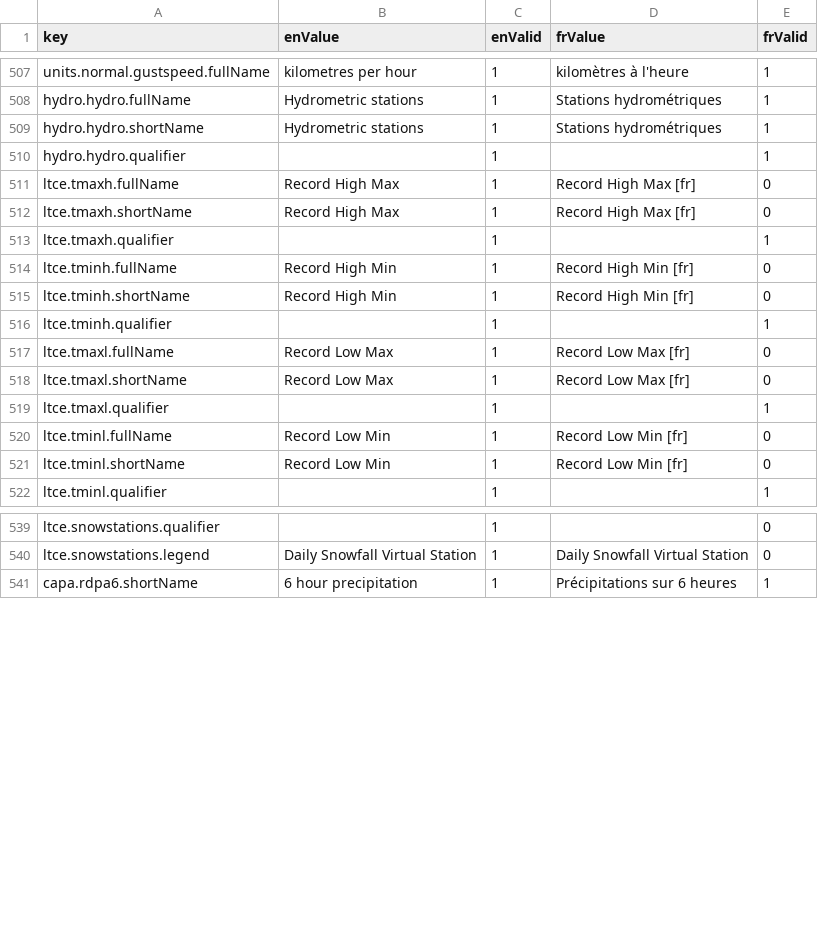
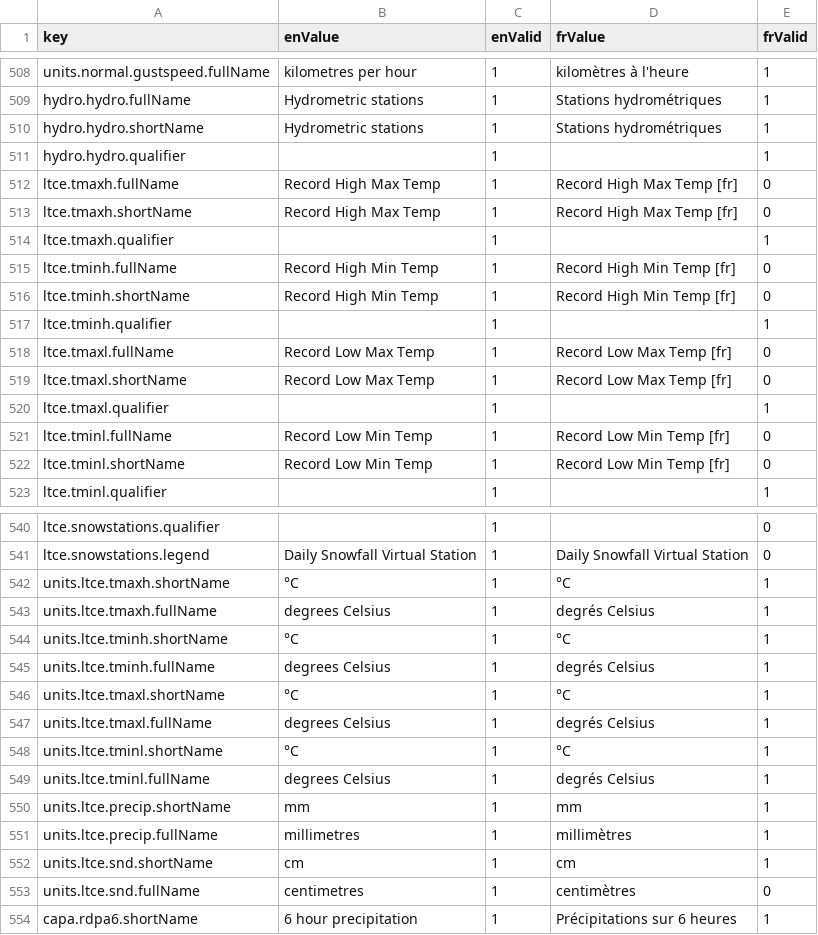
Before and after one commit to milespetrov/cccs, a CSV file: src/lang/lang.csv, drawn as a sheet; only a part is shown, gaps mark what is left out; the diff covers the shown part only.

Commit message:
Pushing numerous LTCE changes from internal Dev to Azure instance.

```diff
--- a/src/lang/lang.csv
+++ b/src/lang/lang.csv
@@ -510,13 +511,13 @@ hydro.hydro.shortName,Hydrometric stations,1,Stations hydrométriques,1
 hydro.hydro.qualifier,,1,,1
-ltce.tmaxh.fullName,Record High Max,1,Record High Max [fr],0
-ltce.tmaxh.shortName,Record High Max,1,Record High Max [fr],0
+ltce.tmaxh.fullName,Record High Max Temp,1,Record High Max Temp [fr],0
+ltce.tmaxh.shortName,Record High Max Temp,1,Record High Max Temp [fr],0
 ltce.tmaxh.qualifier,,1,,1
-ltce.tminh.fullName,Record High Min,1,Record High Min [fr],0
-ltce.tminh.shortName,Record High Min,1,Record High Min [fr],0
+ltce.tminh.fullName,Record High Min Temp,1,Record High Min Temp [fr],0
+ltce.tminh.shortName,Record High Min Temp,1,Record High Min Temp [fr],0
 ltce.tminh.qualifier,,1,,1
-ltce.tmaxl.fullName,Record Low Max,1,Record Low Max [fr],0
-ltce.tmaxl.shortName,Record Low Max,1,Record Low Max [fr],0
+ltce.tmaxl.fullName,Record Low Max Temp,1,Record Low Max Temp [fr],0
+ltce.tmaxl.shortName,Record Low Max Temp,1,Record Low Max Temp [fr],0
 ltce.tmaxl.qualifier,,1,,1
-ltce.tminl.fullName,Record Low Min,1,Record Low Min [fr],0
-ltce.tminl.shortName,Record Low Min,1,Record Low Min [fr],0
+ltce.tminl.fullName,Record Low Min Temp,1,Record Low Min Temp [fr],0
+ltce.tminl.shortName,Record Low Min Temp,1,Record Low Min Temp [fr],0
 ltce.tminl.qualifier,,1,,1
@@ -540,2 +541,14 @@ ltce.snowstations.qualifier,,1,,0
 ltce.snowstations.legend,Daily Snowfall Virtual Station,1,Daily Snowfall Virtual Station,0
+units.ltce.tmaxh.shortName,°C,1,°C,1
+units.ltce.tmaxh.fullName,degrees Celsius,1,degrés Celsius,1
+units.ltce.tminh.shortName,°C,1,°C,1
+units.ltce.tminh.fullName,degrees Celsius,1,degrés Celsius,1
+units.ltce.tmaxl.shortName,°C,1,°C,1
+units.ltce.tmaxl.fullName,degrees Celsius,1,degrés Celsius,1
+units.ltce.tminl.shortName,°C,1,°C,1
+units.ltce.tminl.fullName,degrees Celsius,1,degrés Celsius,1
+units.ltce.precip.shortName,mm,1,mm,1
+units.ltce.precip.fullName,millimetres,1,millimètres,1
+units.ltce.snd.shortName,cm,1,cm,1
+units.ltce.snd.fullName,centimetres,1,centimètres,0
 capa.rdpa6.shortName,6 hour precipitation,1,Précipitations sur 6 heures,1
```
Also changed, not shown: 1 added row elsewhere in this file, 12 other files.
